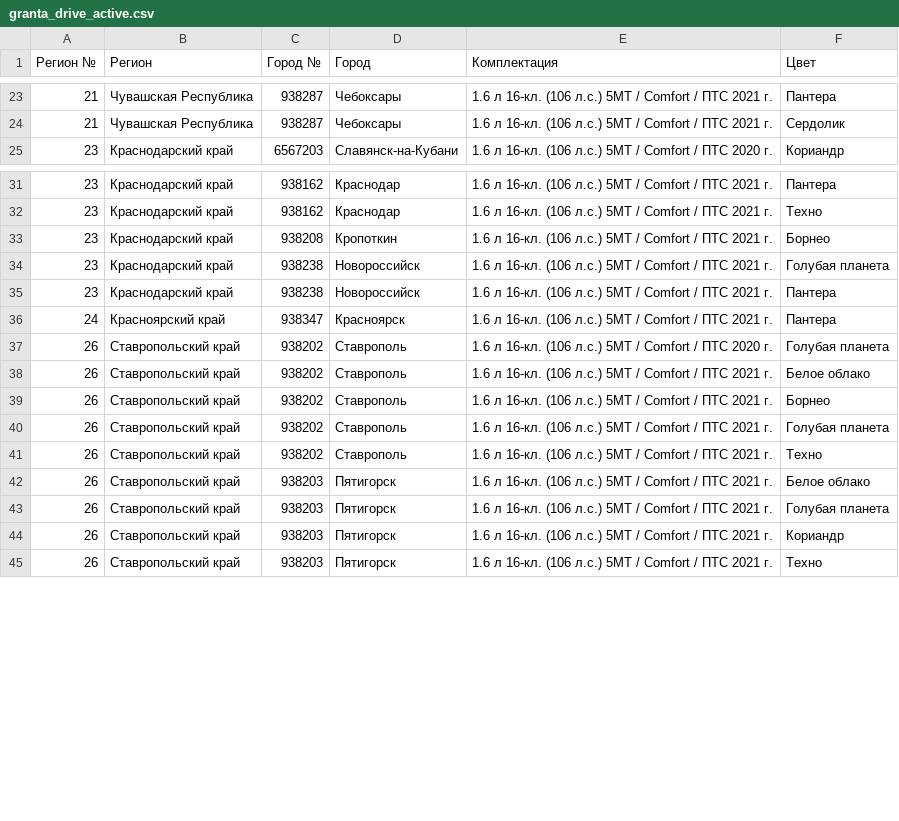
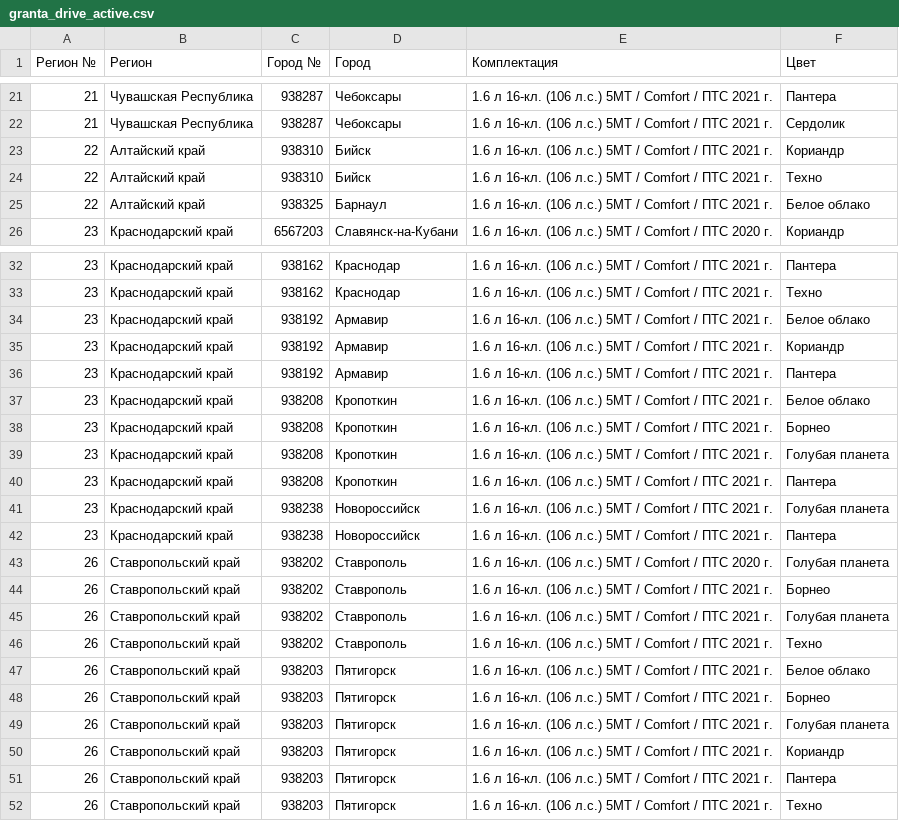
Before and after one commit to kafeg/ladacsv, a CSV file: granta_drive_active.csv, drawn as a sheet; only a part is shown, gaps mark what is left out; removed rows and columns are numbered as before the commit, all else as after; the diff covers the shown part only; the diff names each change by its address in the sheet, - before the commit and + after, or states it on an @@ line.

```diff
--- a/granta_drive_active.csv
+++ b/granta_drive_active.csv
+row 23: 22 | Алтайский край | 938310 | Бийск | 1.6 л 16-кл. (106 л.с.) 5МТ / Comfort / ПТС 2021 г. | Кориандр
+row 24: 22 | Алтайский край | 938310 | Бийск | 1.6 л 16-кл. (106 л.с.) 5МТ / Comfort / ПТС 2021 г. | Техно
+row 25: 22 | Алтайский край | 938325 | Барнаул | 1.6 л 16-кл. (106 л.с.) 5МТ / Comfort / ПТС 2021 г. | Белое облако
+row 34: 23 | Краснодарский край | 938192 | Армавир | 1.6 л 16-кл. (106 л.с.) 5МТ / Comfort / ПТС 2021 г. | Белое облако
+row 35: 23 | Краснодарский край | 938192 | Армавир | 1.6 л 16-кл. (106 л.с.) 5МТ / Comfort / ПТС 2021 г. | Кориандр
+row 36: 23 | Краснодарский край | 938192 | Армавир | 1.6 л 16-кл. (106 л.с.) 5МТ / Comfort / ПТС 2021 г. | Пантера
+row 37: 23 | Краснодарский край | 938208 | Кропоткин | 1.6 л 16-кл. (106 л.с.) 5МТ / Comfort / ПТС 2021 г. | Белое облако
+row 39: 23 | Краснодарский край | 938208 | Кропоткин | 1.6 л 16-кл. (106 л.с.) 5МТ / Comfort / ПТС 2021 г. | Голубая планета
+row 40: 23 | Краснодарский край | 938208 | Кропоткин | 1.6 л 16-кл. (106 л.с.) 5МТ / Comfort / ПТС 2021 г. | Пантера
-row 36: 24 | Красноярский край | 938347 | Красноярск | 1.6 л 16-кл. (106 л.с.) 5МТ / Comfort / ПТС 2021 г. | Пантера
-row 38: 26 | Ставропольский край | 938202 | Ставрополь | 1.6 л 16-кл. (106 л.с.) 5МТ / Comfort / ПТС 2021 г. | Белое облако
+row 48: 26 | Ставропольский край | 938203 | Пятигорск | 1.6 л 16-кл. (106 л.с.) 5МТ / Comfort / ПТС 2021 г. | Борнео
+row 51: 26 | Ставропольский край | 938203 | Пятигорск | 1.6 л 16-кл. (106 л.с.) 5МТ / Comfort / ПТС 2021 г. | Пантера
```
Also changed, not shown: 8 added rows and 4 removed rows elsewhere in this file, granta_cross.csv, largus-new_furgon.csv, 21 other files.
